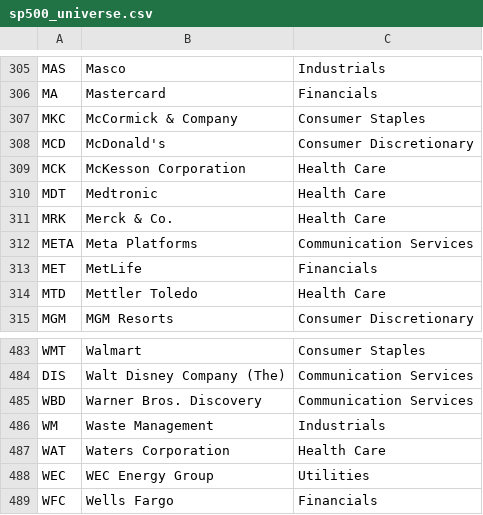
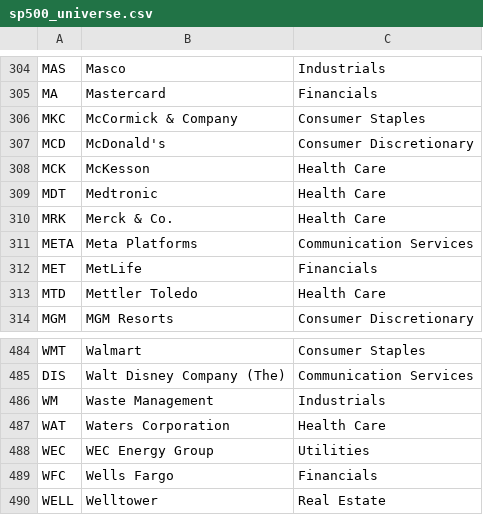
Before and after one commit to sudhi-99/sp500-trader, a CSV file: data/sp500_universe.csv, drawn as a sheet; only a part is shown, gaps mark what is left out; the shorter side is filled out with more unchanged rows; the diff covers the shown part only.

```diff
--- a/data/sp500_universe.csv
+++ b/data/sp500_universe.csv
@@ -308,3 +307,3 @@ MKC,McCormick & Company,Consumer Staples
 MCD,McDonald's,Consumer Discretionary
-MCK,McKesson Corporation,Health Care
+MCK,McKesson,Health Care
 MDT,Medtronic,Health Care
@@ -484,3 +485,2 @@ WMT,Walmart,Consumer Staples
 DIS,Walt Disney Company (The),Communication Services
-WBD,Warner Bros. Discovery,Communication Services
 WM,Waste Management,Industrials
```
Also changed, not shown: 3 added rows and 2 removed rows elsewhere in this file, 1 other file.
